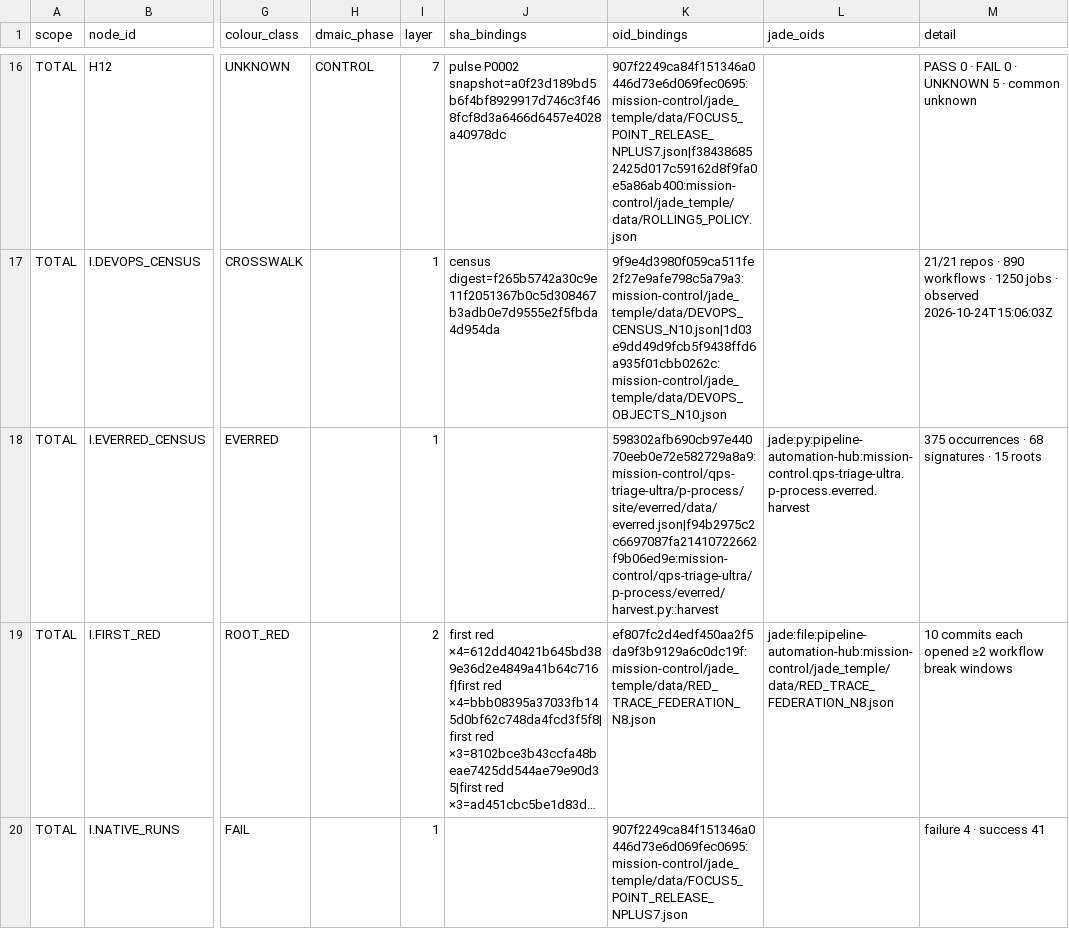
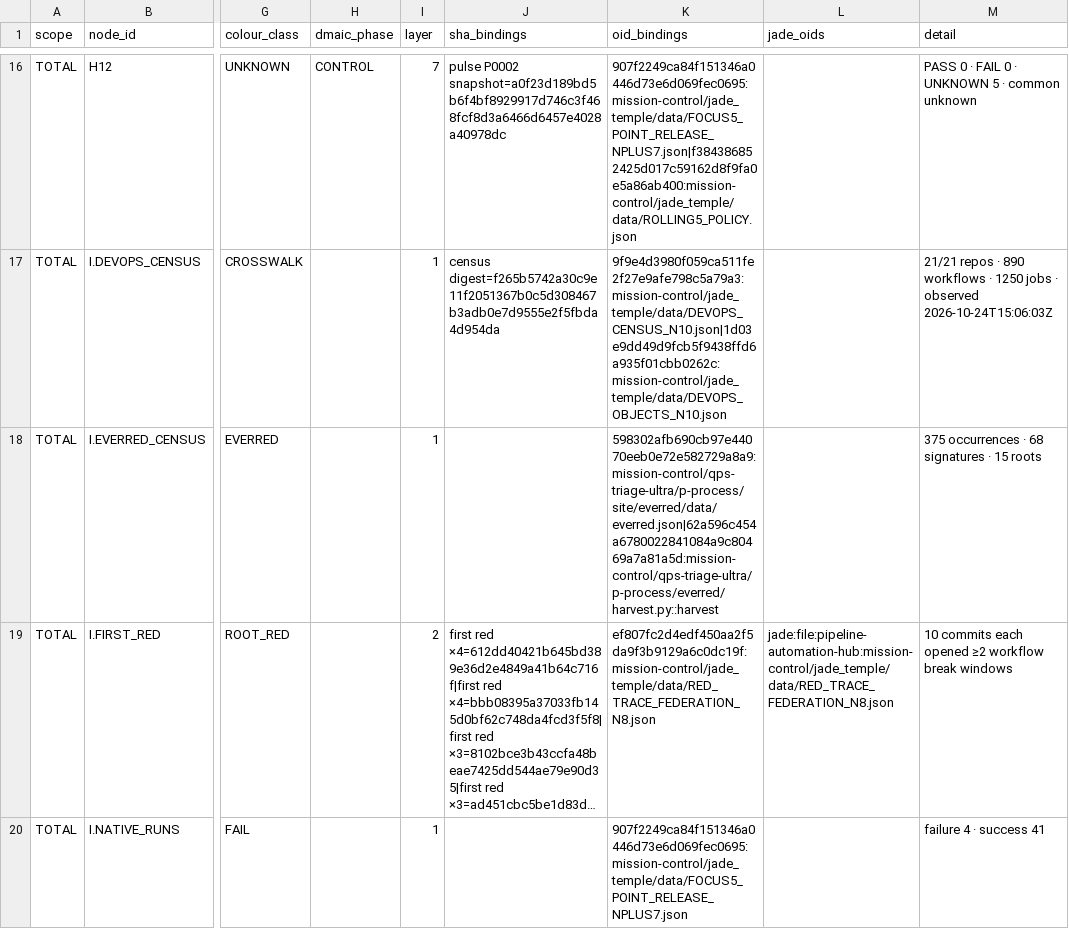
Before and after one commit to GBOGEB/pipeline-automation-hub, a CSV file: mission-control/jade_temple/site/cicd_dag_crosswalk.csv, drawn as a sheet; only a part is shown, gaps mark what is left out; long unchanged cells end in …; the diff covers the shown part only; the diff names each change by its address in the sheet, - before the commit and + after, or states it on an @@ line.

```diff
--- a/mission-control/jade_temple/site/cicd_dag_crosswalk.csv
+++ b/mission-control/jade_temple/site/cicd_dag_crosswalk.csv
-K18 (oid_bindings): 598302afb690cb97e44070eeb0e72e582729a8a9:mission-control/qps-triage-ultra/p-process/site/everred/data/everred.json|f94b2975c2c6697087fa21410722662f9b06ed9e:mission-control/qps-triage-ultra/p-process/everred/harvest.py::harvest
+K18 (oid_bindings): 598302afb690cb97e44070eeb0e72e582729a8a9:mission-control/qps-triage-ultra/p-process/site/everred/data/everred.json|62a596c454a6780022841084a9c80469a7a81a5d:mission-control/qps-triage-ultra/p-process/everred/harvest.py::harvest
-L18 (jade_oids): jade:py:pipeline-automation-hub:mission-control.qps-triage-ultra.p-process.everred.harvest
+L18 (jade_oids): (empty)
```
Also changed, not shown: 2 edited cells elsewhere in this file, 5 other files.
